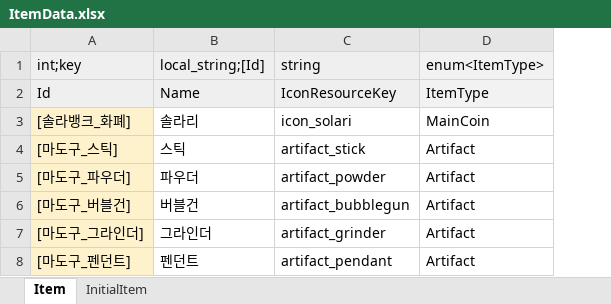
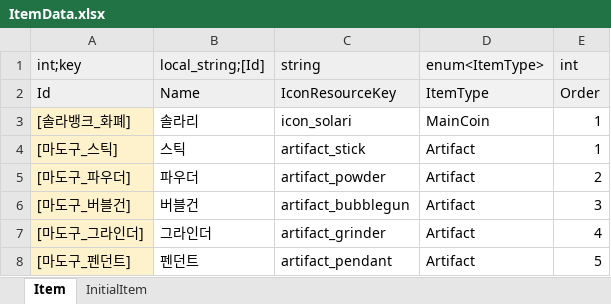
Before and after one commit to Lunaria-Project/lunaria-data, an Excel workbook: excel/ItemData.xlsx, sheet Item, drawn as a sheet; values as stored, in another font and other column widths than the file's, no borders; the diff names each change by its address in the sheet, - before the commit and + after, or states it on an @@ line.

Commit message:
ItemData에 Order 칼럼 추가

```diff
--- a/excel/ItemData.xlsx (sheet Item)
+++ b/excel/ItemData.xlsx (sheet Item)
+column E (int), rows 2-8: Order | 1 | 1 | 2 | 3 | 4 | 5
```
